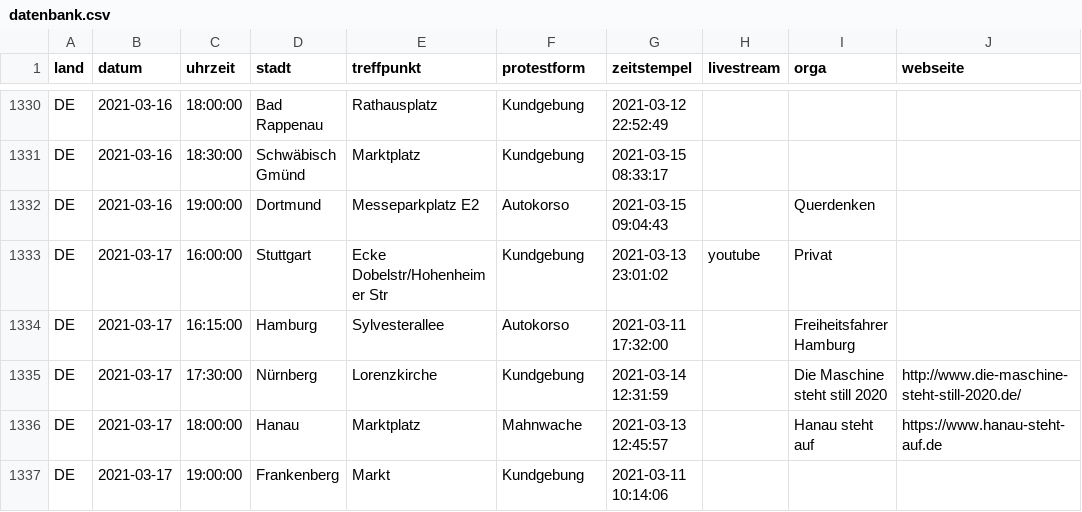
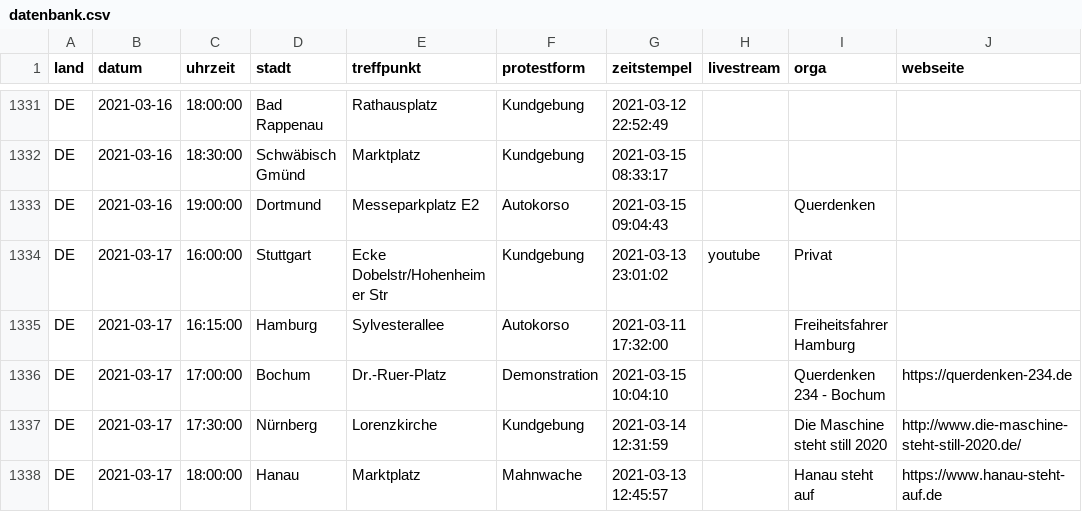
Before and after one commit to anonymous-tld/datenbank, a CSV file: datenbank.csv, drawn as a sheet; only a part is shown, gaps mark what is left out; the shorter side is filled out with more unchanged rows; the diff covers the shown part only.

Commit message:
Update datenbank.csv from https://demo.terminkalender.top/datenbank.csv

```diff
--- a/datenbank.csv
+++ b/datenbank.csv
@@ -1334,2 +1335,3 @@ DE,2021-03-17,16:00:00,Stuttgart,Ecke Dobelstr/Hohenheimer Str,Kundgebung,2021-0
 DE,2021-03-17,16:15:00,Hamburg,Sylvesterallee,Autokorso,2021-03-11 17:32:00,,Freiheitsfahrer Hamburg,
+DE,2021-03-17,17:00:00,Bochum,Dr.-Ruer-Platz,Demonstration,2021-03-15 10:04:10,,Querdenken 234 - Bochum,https://querdenken-234.de
 DE,2021-03-17,17:30:00,Nürnberg,Lorenzkirche,Kundgebung,2021-03-14 12:31:59,,Die Maschine steht still 2020,http://www.die-maschine-steht-still-2020.de/
```
Also changed, not shown: 6 added rows elsewhere in this file.
